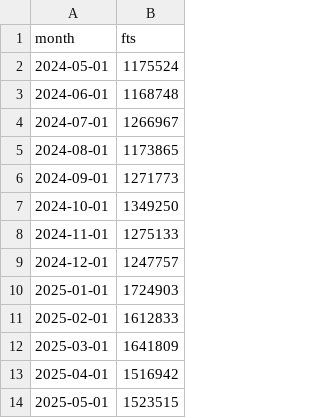
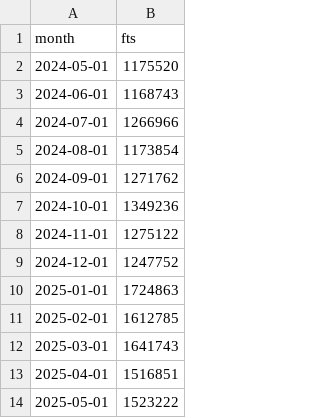
Before and after one commit to jwinternheimer/observable_metrics, a CSV file: src/data/company_monthly_fts.csv, drawn as a sheet.

```diff
--- a/src/data/company_monthly_fts.csv
+++ b/src/data/company_monthly_fts.csv
@@ -1,14 +1,14 @@
 month,fts
-2024-05-01,1175524
-2024-06-01,1168748
-2024-07-01,1266967
-2024-08-01,1173865
-2024-09-01,1271773
-2024-10-01,1349250
-2024-11-01,1275133
-2024-12-01,1247757
-2025-01-01,1724903
-2025-02-01,1612833
-2025-03-01,1641809
-2025-04-01,1516942
-2025-05-01,1523515
+2024-05-01,1175520
+2024-06-01,1168743
+2024-07-01,1266966
+2024-08-01,1173854
+2024-09-01,1271762
+2024-10-01,1349236
+2024-11-01,1275122
+2024-12-01,1247752
+2025-01-01,1724863
+2025-02-01,1612785
+2025-03-01,1641743
+2025-04-01,1516851
+2025-05-01,1523222
```
Also changed, not shown: src/data/buffer_team_posts.csv, src/data/chartmogul_mrr_events.csv, 6 other files.
